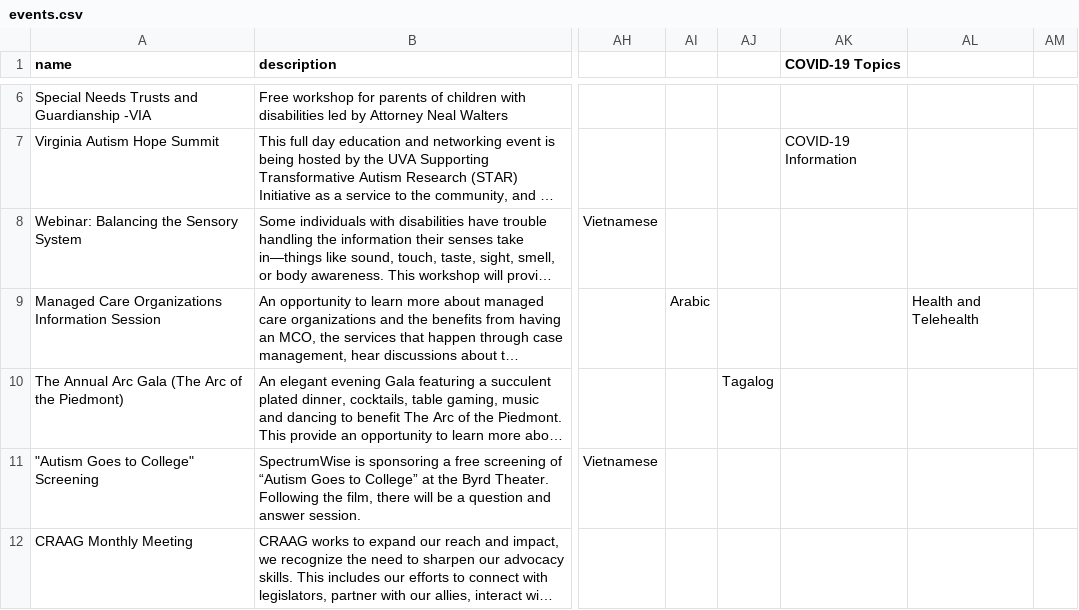
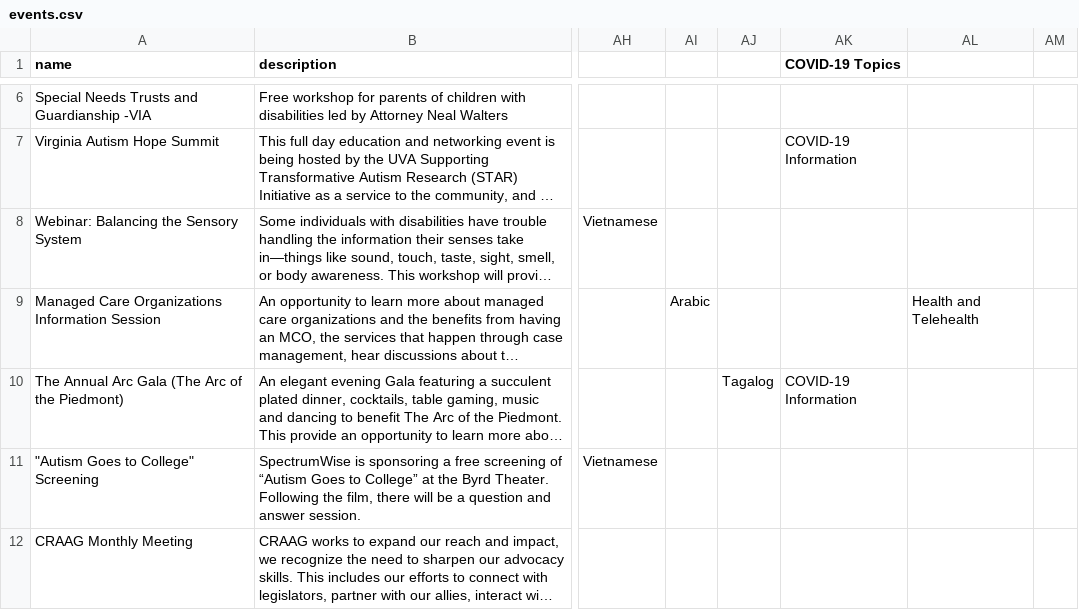
Before and after one commit to autismdrive/autismdrive, a CSV file: backend/example_data/events.csv, drawn as a sheet; only a part is shown, gaps mark what is left out; long unchanged cells end in …; the diff names each change by its address in the sheet, - before the commit and + after, or states it on an @@ line.

Commit message:
Fixes #440 updated example data

```diff
--- a/backend/example_data/events.csv
+++ b/backend/example_data/events.csv
-AK10 (COVID-19 Topics): (empty)
+AK10 (COVID-19 Topics): COVID-19 Information
```
Also changed, not shown: 1 other file.
